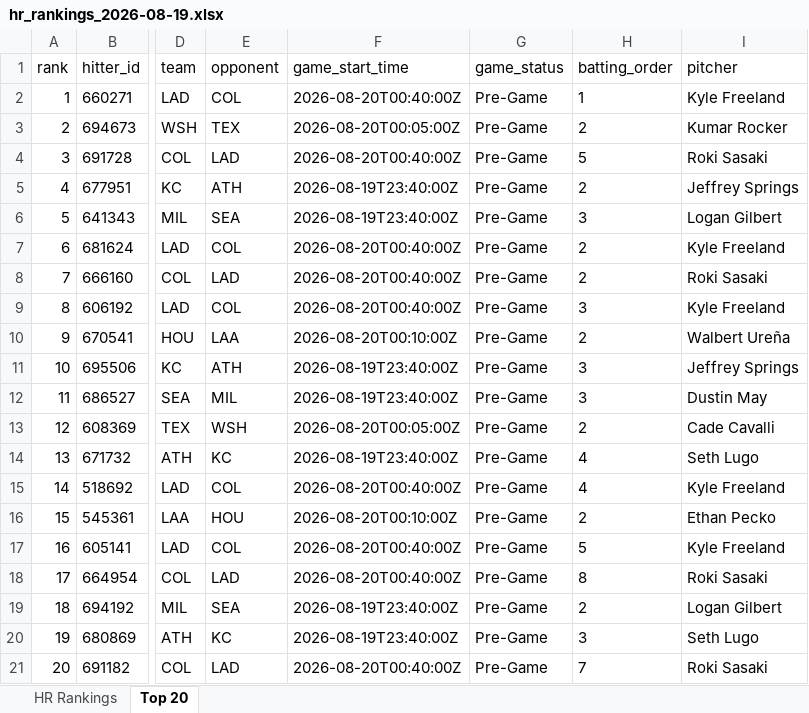
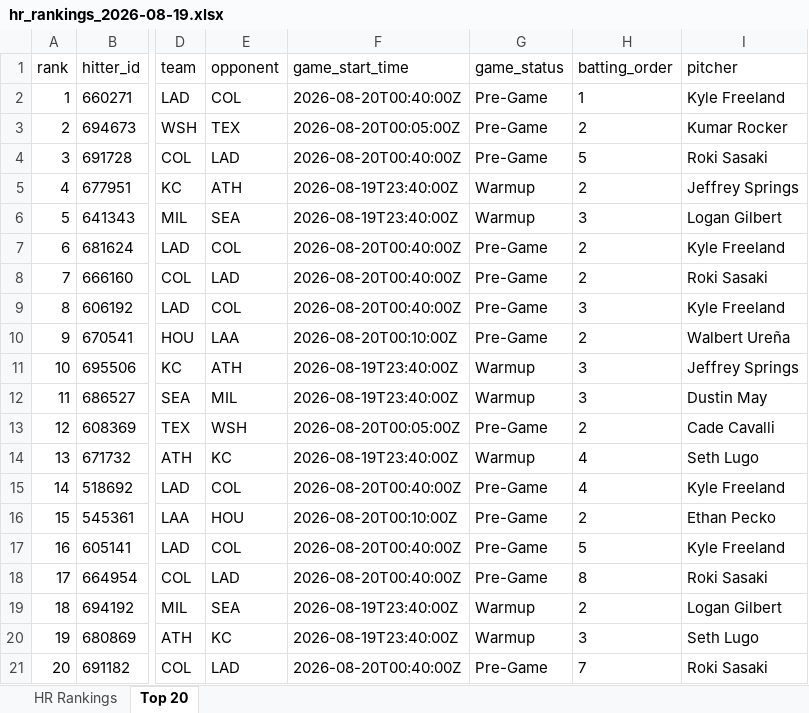
Before and after one commit to etbell28/barreliq, an Excel workbook: outputs/daily/hr_rankings_2026-08-19.xlsx, sheet Top 20, drawn as a sheet; only a part is shown, gaps mark what is left out; values as stored, in another font and other column widths than the file's, no borders; the diff names each change by its address in the sheet, - before the commit and + after, or states it on an @@ line.

```diff
--- a/outputs/daily/hr_rankings_2026-08-19.xlsx (sheet Top 20)
+++ b/outputs/daily/hr_rankings_2026-08-19.xlsx (sheet Top 20)
-G5:G6 (game_status): Pre-Game
+G5:G6 (game_status): Warmup
-G11:G12 (game_status): Pre-Game
+G11:G12 (game_status): Warmup
-G14 (game_status): Pre-Game
+G14 (game_status): Warmup
-G19:G20 (game_status): Pre-Game
+G19:G20 (game_status): Warmup
```
Also changed, not shown: sheet HR Rankings, outputs/daily/hr_rankings_2026-08-19_remaining.xlsx, outputs/hr_rankings.xlsx, 11 other files.
